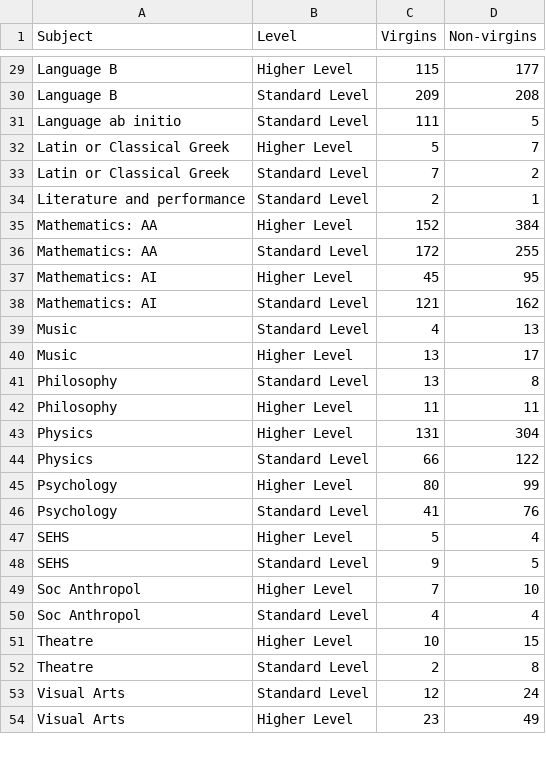
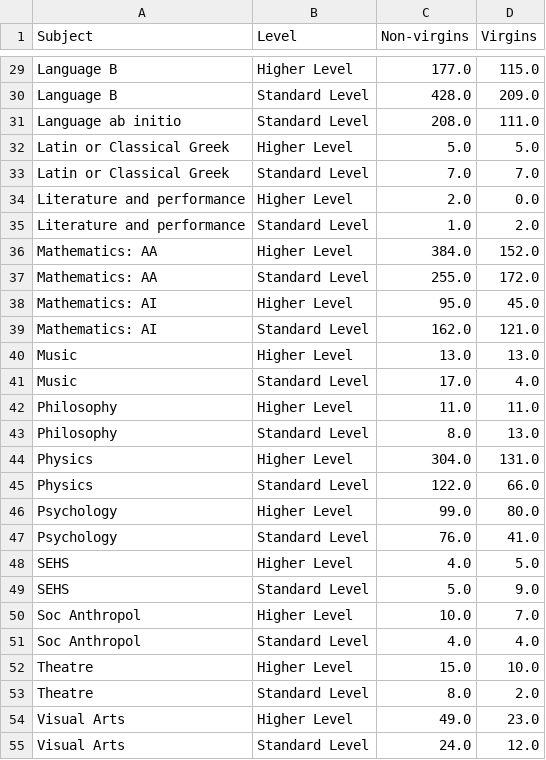
Before and after one commit to undeMalum/virginity-ib, a CSV file: results_csvs/subject_level.csv, drawn as a sheet; only a part is shown, gaps mark what is left out; removed rows and columns are numbered as before the commit, all else as after; the diff covers the shown part only; the diff names each change by its address in the sheet, - before the commit and + after, or states it on an @@ line.

Commit message:
Repair processing results
Eliminate bug of swifting columns where subjects are missing. Need to find out why on earth combine_all_answers count 324 Language ab initio responses while it should be 319

```diff
--- a/results_csvs/subject_level.csv
+++ b/results_csvs/subject_level.csv
-column C (Virgins), rows 29-38: 115 | 209 | 111 | 5 | 7 | 2 | 152 | 172 | 45 | 121; row 40: 13; rows 42-52: 11 | 131 | 66 | 80 | 41 | 5 | 9 | 7 | 4 | 10 | 2; row 54: 23
+column D (Virgins), rows 29-33: 115.0 | 209.0 | 111.0 | 5.0 | 7.0; rows 35-40: 2.0 | 152.0 | 172.0 | 45.0 | 121.0 | 13.0; row 42: 11.0; rows 44-54: 131.0 | 66.0 | 80.0 | 41.0 | 5.0 | 9.0 | 7.0 | 4.0 | 10.0 | 2.0 | 23.0
-C29 (Non-virgins): 177
+C29 (Non-virgins): 177.0
-C30 (Non-virgins): 208
+C30 (Non-virgins): 428.0
-C31 (Non-virgins): 5
+C31 (Non-virgins): 208.0
-C32 (Non-virgins): 7
+C32 (Non-virgins): 5.0
-C33 (Non-virgins): 2
+C33 (Non-virgins): 7.0
+row 34: Literature and performance | Higher Level | 2.0 | 0.0
-C35 (Non-virgins): 1
+C35 (Non-virgins): 1.0
-C36 (Non-virgins): 384
+C36 (Non-virgins): 384.0
-C37 (Non-virgins): 255
+C37 (Non-virgins): 255.0
-C38 (Non-virgins): 95
+C38 (Non-virgins): 95.0
-C39 (Non-virgins): 162
+C39 (Non-virgins): 162.0
-row 39: Music | Standard Level | 4 | 13
-C40 (Non-virgins): 17
+C40 (Non-virgins): 13.0
-row 41: Philosophy | Standard Level | 13 | 8
+row 41: Music | Standard Level | 17.0 | 4.0
-C42 (Non-virgins): 11
+C42 (Non-virgins): 11.0
+row 43: Philosophy | Standard Level | 8.0 | 13.0
-C44 (Non-virgins): 304
+C44 (Non-virgins): 304.0
-C45 (Non-virgins): 122
+C45 (Non-virgins): 122.0
-C46 (Non-virgins): 99
+C46 (Non-virgins): 99.0
-C47 (Non-virgins): 76
+C47 (Non-virgins): 76.0
-C48 (Non-virgins): 4
+C48 (Non-virgins): 4.0
-C49 (Non-virgins): 5
+C49 (Non-virgins): 5.0
-C50 (Non-virgins): 10
+C50 (Non-virgins): 10.0
-C51 (Non-virgins): 4
+C51 (Non-virgins): 4.0
-C52 (Non-virgins): 15
+C52 (Non-virgins): 15.0
-C53 (Non-virgins): 8
+C53 (Non-virgins): 8.0
-row 53: Visual Arts | Standard Level | 12 | 24
-C54 (Non-virgins): 49
+C54 (Non-virgins): 49.0
+row 55: Visual Arts | Standard Level | 24.0 | 12.0
```
Also changed, not shown: 1 added row, 1 removed row and 27 edited cells elsewhere in this file, results_csvs/all_answers.csv, 5 other files.
